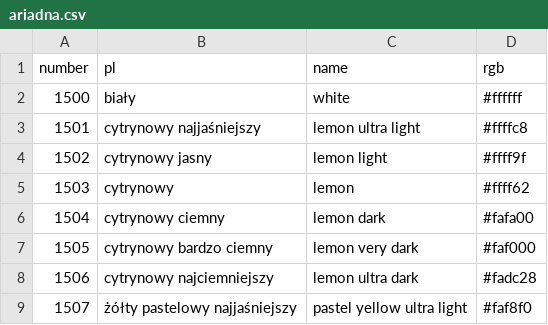
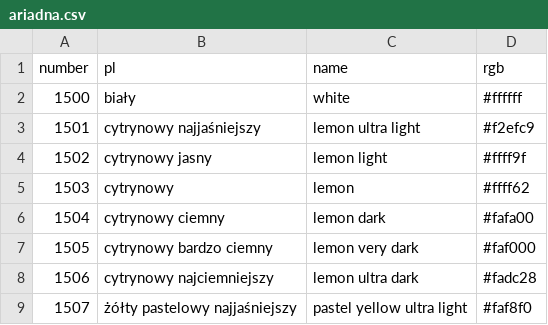
Before and after one commit to JuliaSzulc/flossverter, a CSV file: data/ariadna.csv, drawn as a sheet; only a part is shown.

Commit message:
Update packages, project name and files to work

```diff
--- a/data/ariadna.csv
+++ b/data/ariadna.csv
@@ -2,3 +2,3 @@ number,pl,name,rgb
 1500,biały,white,#ffffff
-1501,cytrynowy najjaśniejszy,lemon ultra light,#ffffc8
+1501,cytrynowy najjaśniejszy,lemon ultra light,#f2efc9
 1502,cytrynowy jasny,lemon light,#ffff9f
```
Also changed, not shown: 20 other files.
